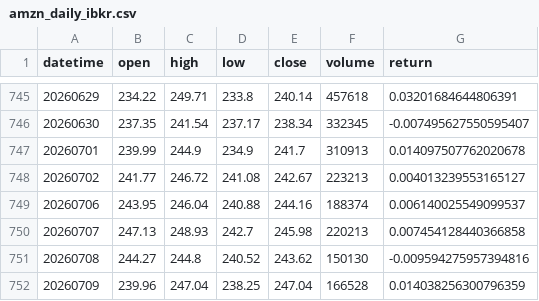
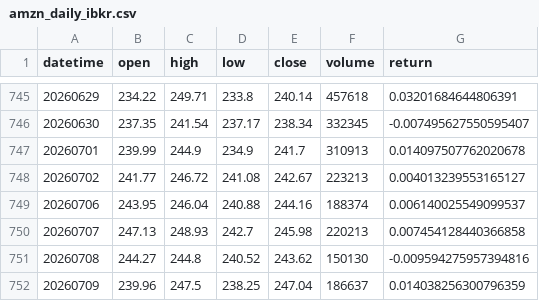
Before and after one commit to aroraaadi/quant-portfolio, a CSV file: Return Series/amzn_daily_ibkr.csv, drawn as a sheet; only a part is shown, gaps mark what is left out.

```diff
--- a/Return Series/amzn_daily_ibkr.csv
+++ b/Return Series/amzn_daily_ibkr.csv
@@ -751,2 +751,2 @@ datetime,open,high,low,close,volume,return
 20260708,244.27,244.8,240.52,243.62,150130,-0.009594275957394816
-20260709,239.96,247.04,238.25,247.04,166528,0.014038256300796359
+20260709,239.96,247.5,238.25,247.04,186637,0.014038256300796359
```
Also changed, not shown: Return Series/aapl_daily_ibkr.csv, Return Series/amd_daily_ibkr.csv, 39 other files.
